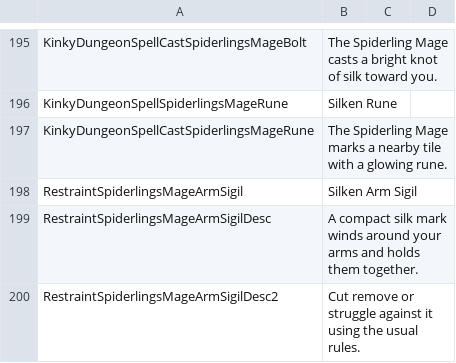
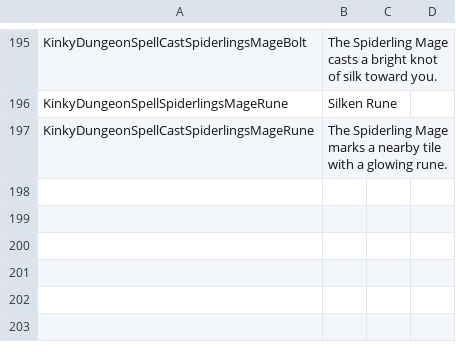
Before and after one commit to duromumuyazu74-rgb/Spiderlings, a CSV file: KinkyDungeon-Spiderlings/SpiderlingsRU.csv, drawn as a sheet; only a part is shown, gaps mark what is left out.

Commit message:
fix(mage): remove placeholder arm restraint

```diff
--- a/KinkyDungeon-Spiderlings/SpiderlingsRU.csv
+++ b/KinkyDungeon-Spiderlings/SpiderlingsRU.csv
@@ -197,4 +197 @@ KinkyDungeonSpellSpiderlingsMageRune,Silken Rune
 KinkyDungeonSpellCastSpiderlingsMageRune,The Spiderling Mage marks a nearby tile with a glowing rune.
-RestraintSpiderlingsMageArmSigil,Silken Arm Sigil
-RestraintSpiderlingsMageArmSigilDesc,A compact silk mark winds around your arms and holds them together.
-RestraintSpiderlingsMageArmSigilDesc2,Cut remove or struggle against it using the usual rules.
```
Also changed, not shown: 20 other files.
